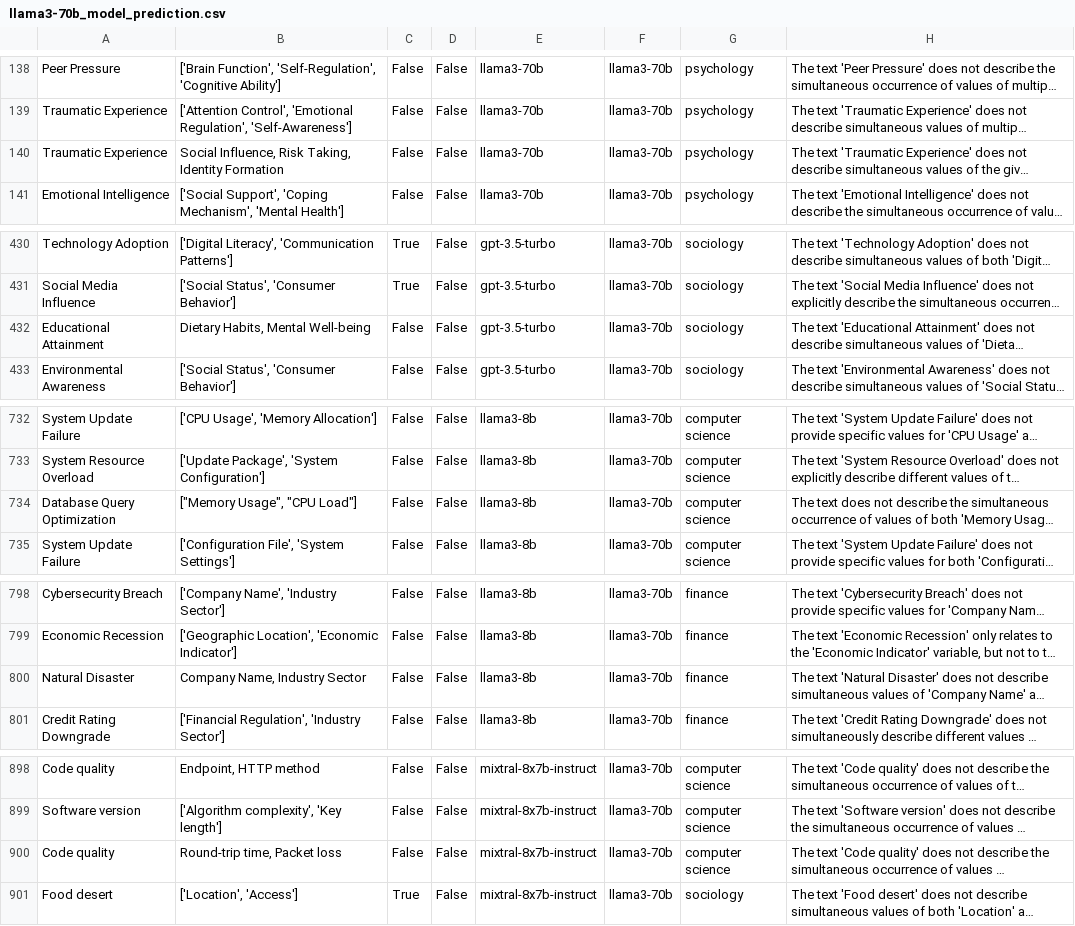
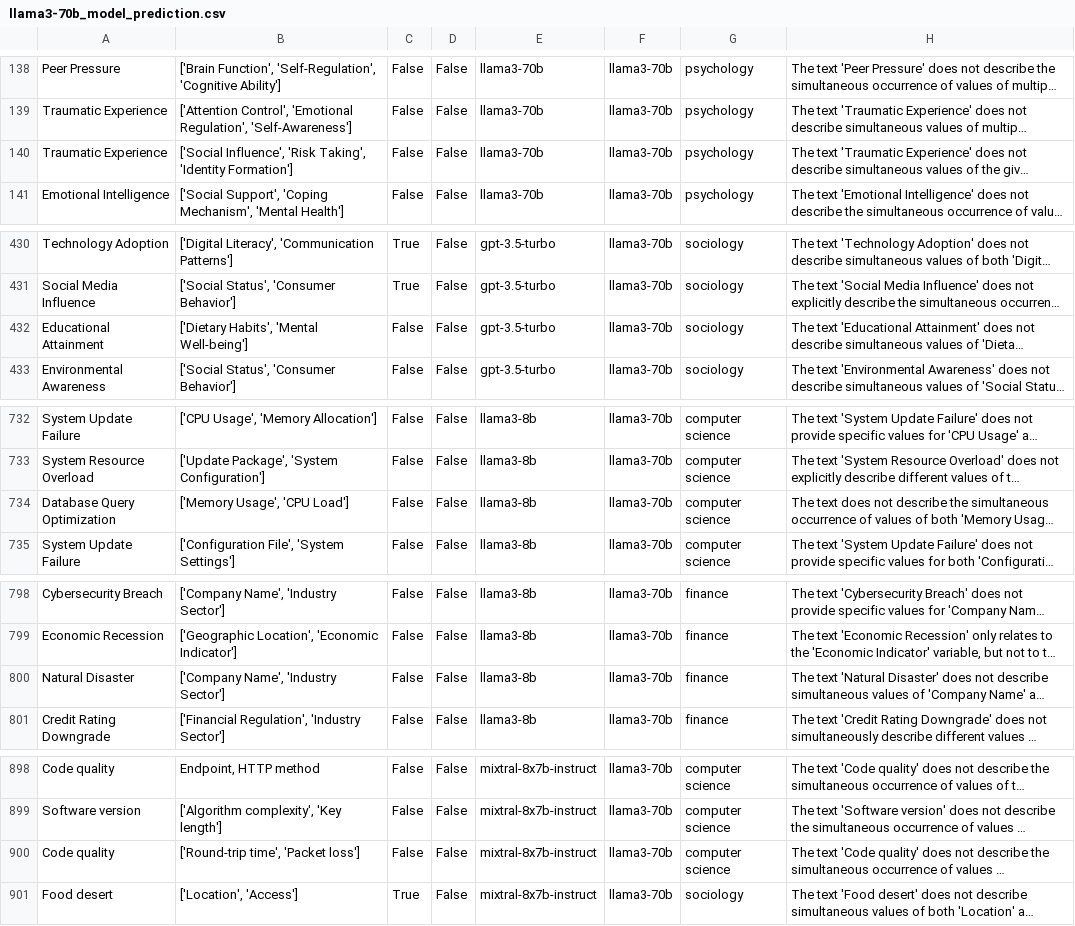
Before and after one commit to HoussamRazouk/Evaluating-Large-Language-Models-for-Causal-Modeling, a CSV file: results/CMR2/evaluated_data/llama3-70b_model_prediction.csv, drawn as a sheet; only a part is shown, gaps mark what is left out; long unchanged cells end in …; the diff covers the shown part only; the diff names each change by its address in the sheet, - before the commit and + after, or states it on an @@ line.

Commit message:
manuall annotation processed also compared to llms predictions

```diff
--- a/results/CMR2/evaluated_data/llama3-70b_model_prediction.csv
+++ b/results/CMR2/evaluated_data/llama3-70b_model_prediction.csv
-B140: Social Influence, Risk Taking, Identity Formation
+B140: ['Social Influence', 'Risk Taking', 'Identity Formation']
-B432: Dietary Habits, Mental Well-being
+B432: ['Dietary Habits', 'Mental Well-being']
-B734: ["Memory Usage", "CPU Load"]
+B734: ['Memory Usage', 'CPU Load']
-B800: Company Name, Industry Sector
+B800: ['Company Name', 'Industry Sector']
-B900: Round-trip time, Packet loss
+B900: ['Round-trip time', 'Packet loss']
```
Also changed, not shown: 1 edited cell elsewhere in this file, results/CMR1/evaluated_data/gpt-4-turbo_model_prediction_large.csv, results/CMR1/evaluated_data/llama3-70b_model_prediction_large.csv, 5 other files.
